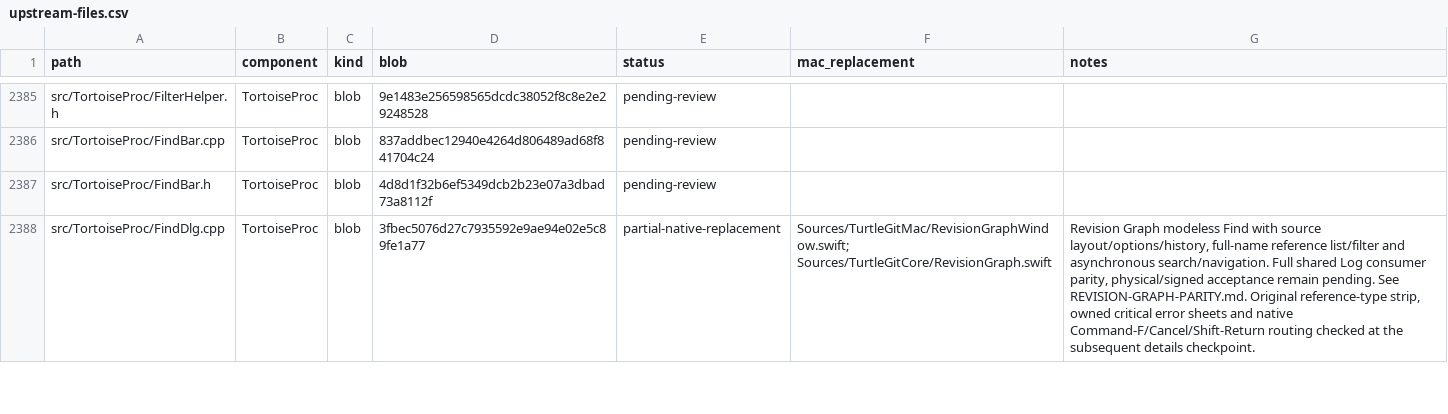
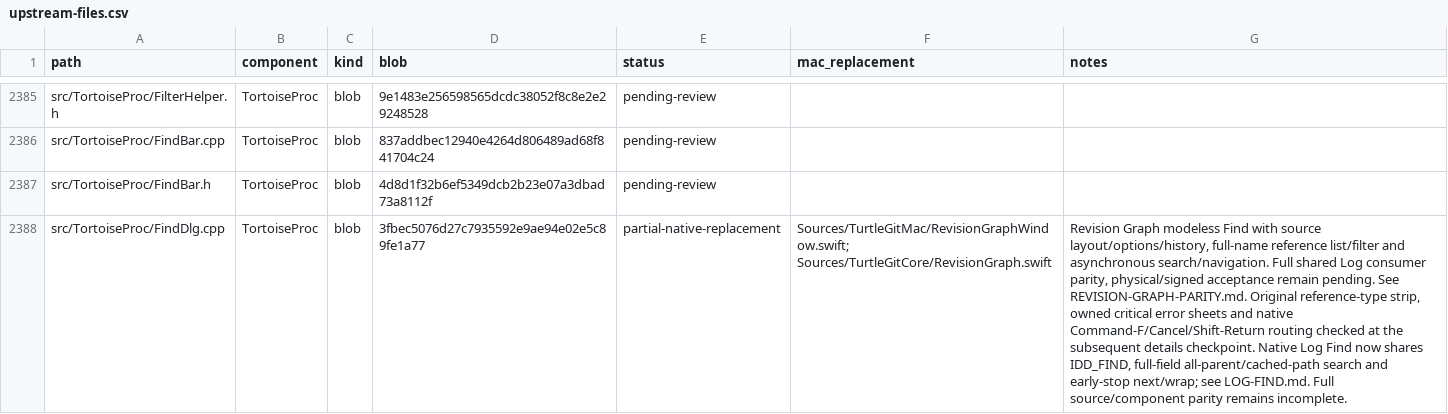
Before and after one commit to jfk-solutions/turtle-git-mac, a CSV file: docs/upstream-files.csv, drawn as a sheet; only a part is shown, gaps mark what is left out; the diff covers the shown part only; the diff names each change by its address in the sheet, - before the commit and + after, or states it on an @@ line.

```diff
--- a/docs/upstream-files.csv
+++ b/docs/upstream-files.csv
-G2388 (notes): …details checkpoint.
+G2388 (notes): …details checkpoint. Native Log Find now shares IDD_FIND, full-field all-parent/cached-path search and early-stop next/wrap; see LOG-FIND.md. Full source/component parity remains incomplete.
```
Also changed, not shown: 4 edited cells elsewhere in this file, docs/upstream-controls.csv, 8 other files.
